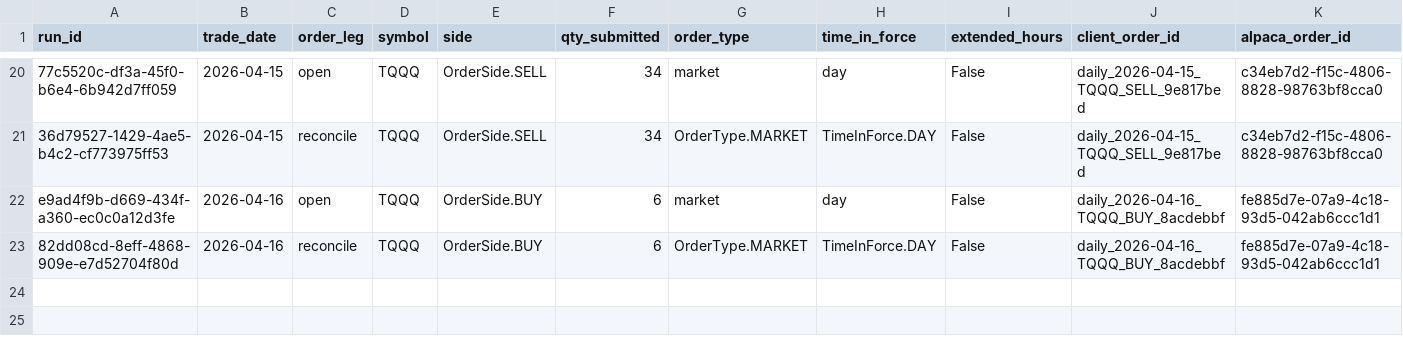
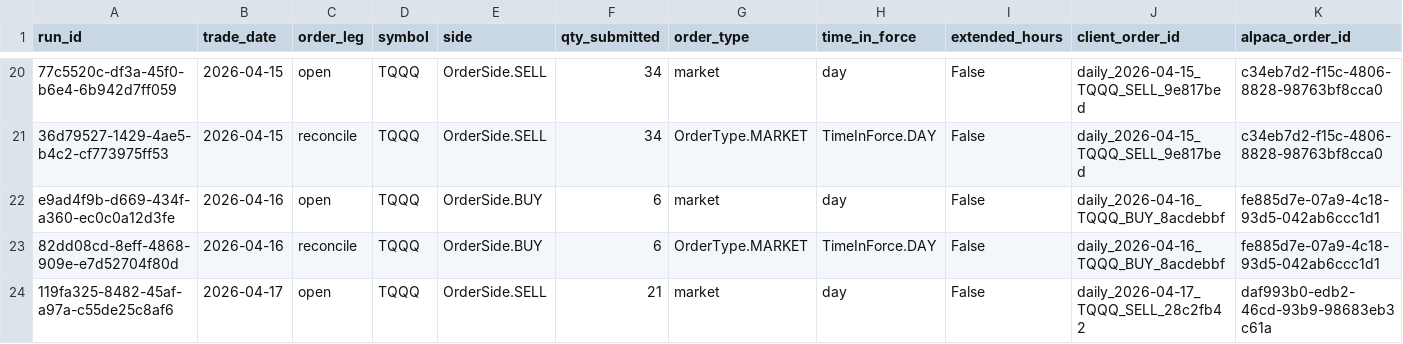
Before and after one commit to precisionhireconsultants/trading-vol-target-annual-0.40, a CSV file: logs/paper/orders/paper_orders_202604.csv, drawn as a sheet; only a part is shown, gaps mark what is left out; rows hold the shown columns only; the diff names each change by its address in the sheet, - before the commit and + after, or states it on an @@ line.

```diff
--- a/logs/paper/orders/paper_orders_202604.csv
+++ b/logs/paper/orders/paper_orders_202604.csv
+row 24: 119fa325-8482-45af-a97a-c55de25c8af6 | 2026-04-17 | open | TQQQ | OrderSide.SELL | 21 | market | day | False | daily_2026-04-17_TQQQ_SELL_28c2fb42 | daf993b0-edb2-46cd-93b9-98683eb3c61a
```
Also changed, not shown: logs/paper/runs/paper_runs_202604.csv.
